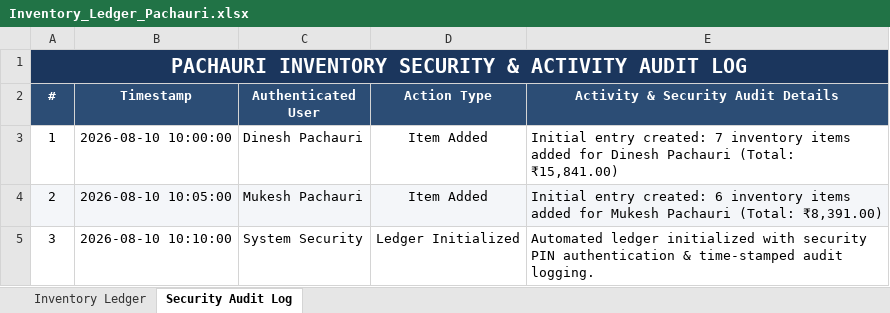
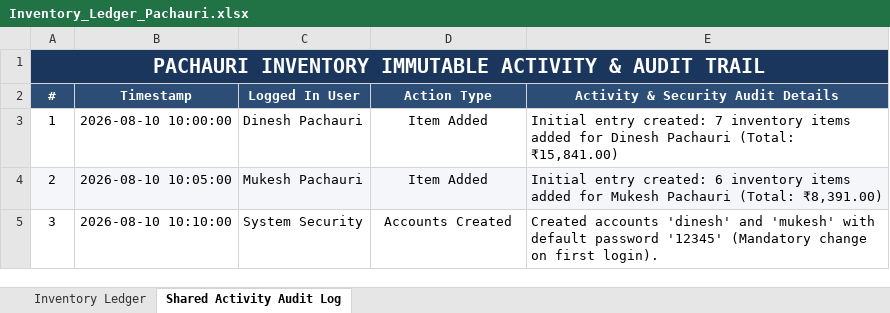
Before and after one commit to rishabh-pachauri/pachauri-inventory-ledger, an Excel workbook: Inventory_Ledger_Pachauri.xlsx, sheet Shared Activity Audit Log, drawn as a sheet; values as stored, in another font and other column widths than the file's, no borders; the diff names each change by its address in the sheet, - before the commit and + after, or states it on an @@ line.

Commit message:
Implement mandatory full-screen login gate, forced password change on default 12345, and permanent shared audit log

```diff
--- a/Inventory_Ledger_Pachauri.xlsx (sheet Shared Activity Audit Log)
+++ b/Inventory_Ledger_Pachauri.xlsx (sheet Shared Activity Audit Log)
-sheet tab: Security Audit Log
+sheet tab: Shared Activity Audit Log
-A1 (#): PACHAURI INVENTORY SECURITY & ACTIVITY AUDIT LOG
+A1 (#): PACHAURI INVENTORY IMMUTABLE ACTIVITY & AUDIT TRAIL
-C2: Authenticated User
+C2: Logged In User
-D5 (Action Type): Ledger Initialized
+D5 (Action Type): Accounts Created
-E5: Automated ledger initialized with security PIN authentication & time-stamped audit logging.
+E5: Created accounts 'dinesh' and 'mukesh' with default password '12345' (Mandatory change on first login).
```
Also changed, not shown: sheet Inventory Ledger, 4 other files.
